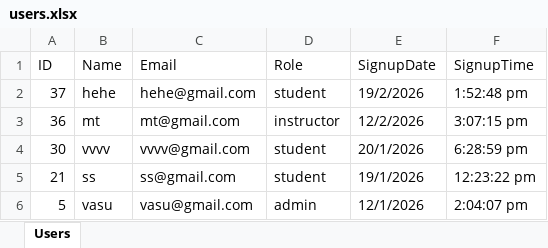
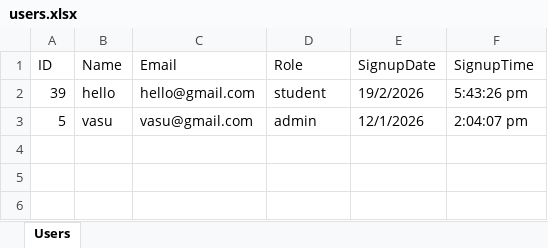
Before and after one commit to Venisbhalara/LMS, an Excel workbook: server/users.xlsx, sheet Users, drawn as a sheet; values as stored, in another font and other column widths than the file's, no borders; the diff names each change by its address in the sheet, - before the commit and + after, or states it on an @@ line.

```diff
--- a/server/users.xlsx (sheet Users)
+++ b/server/users.xlsx (sheet Users)
-A2 (ID): 37
+A2 (ID): 39
-B2 (Name): hehe
+B2 (Name): hello
-C2 (Email): hehe@gmail.com
+C2 (Email): hello@gmail.com
-F2 (SignupTime): 1:52:48 pm
+F2 (SignupTime): 5:43:26 pm
-row 3: 36 | mt | mt@gmail.com | instructor | 12/2/2026 | 3:07:15 pm
-row 4: 30 | vvvv | vvvv@gmail.com | student | 20/1/2026 | 6:28:59 pm
-row 5: 21 | ss | ss@gmail.com | student | 19/1/2026 | 12:23:22 pm
```
Also changed, not shown: 32 other files.
